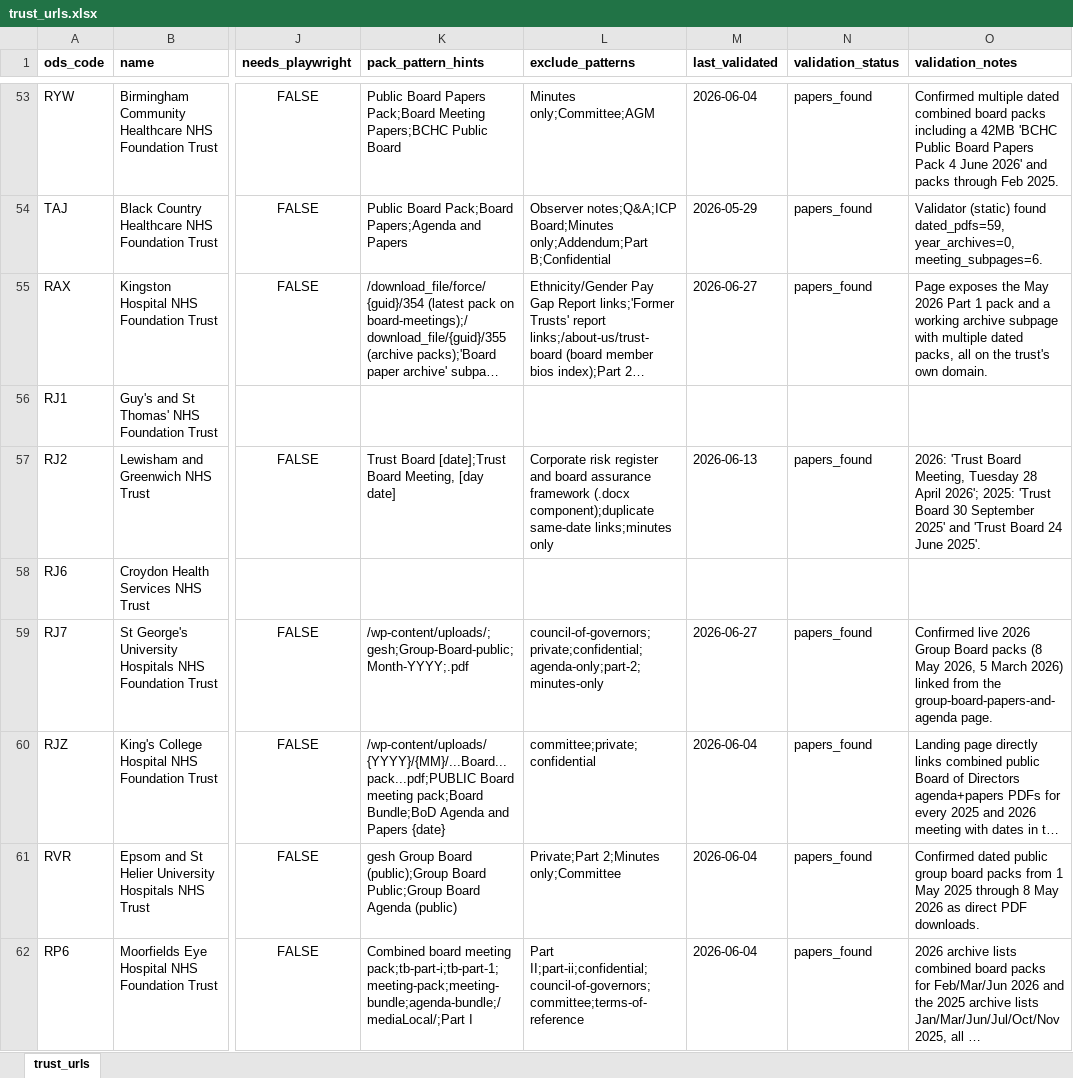
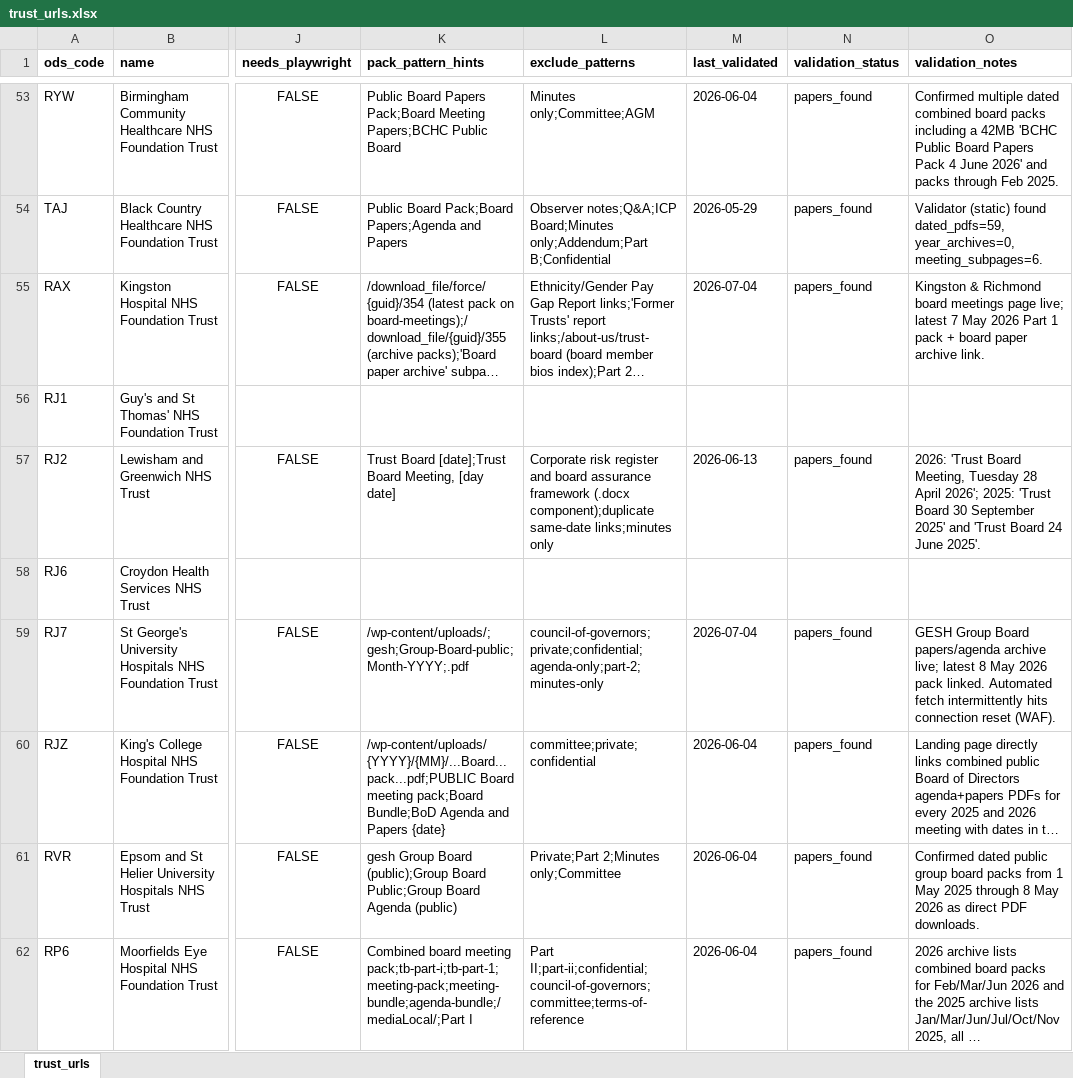
Before and after one commit to Davewest84/nhs-board-papers-reader, an Excel workbook: trust_urls.xlsx, sheet trust_urls, drawn as a sheet; only a part is shown, gaps mark what is left out; long unchanged cells end in …; values as stored, in another font and other column widths than the file's, no borders; the diff covers the shown part only; the diff names each change by its address in the sheet, - before the commit and + after, or states it on an @@ line.

```diff
--- a/trust_urls.xlsx (sheet trust_urls)
+++ b/trust_urls.xlsx (sheet trust_urls)
-M55 (last_validated): 2026-06-27
+M55 (last_validated): 2026-07-04
-O55 (validation_notes): Page exposes the May 2026 Part 1 pack and a working archive subpage with multiple dated packs, all on the trust's own domain.
+O55 (validation_notes): Kingston & Richmond board meetings page live; latest 7 May 2026 Part 1 pack + board paper archive link.
-M59 (last_validated): 2026-06-27
+M59 (last_validated): 2026-07-04
-O59 (validation_notes): Confirmed live 2026 Group Board packs (8 May 2026, 5 March 2026) linked from the group-board-papers-and-agenda page.
+O59 (validation_notes): GESH Group Board papers/agenda archive live; latest 8 May 2026 pack linked. Automated fetch intermittently hits connection reset (WAF).
```
Also changed, not shown: 57 edited cells elsewhere in this sheet, icb-contacts.xlsx, icb_urls.xlsx, 12 other files.
